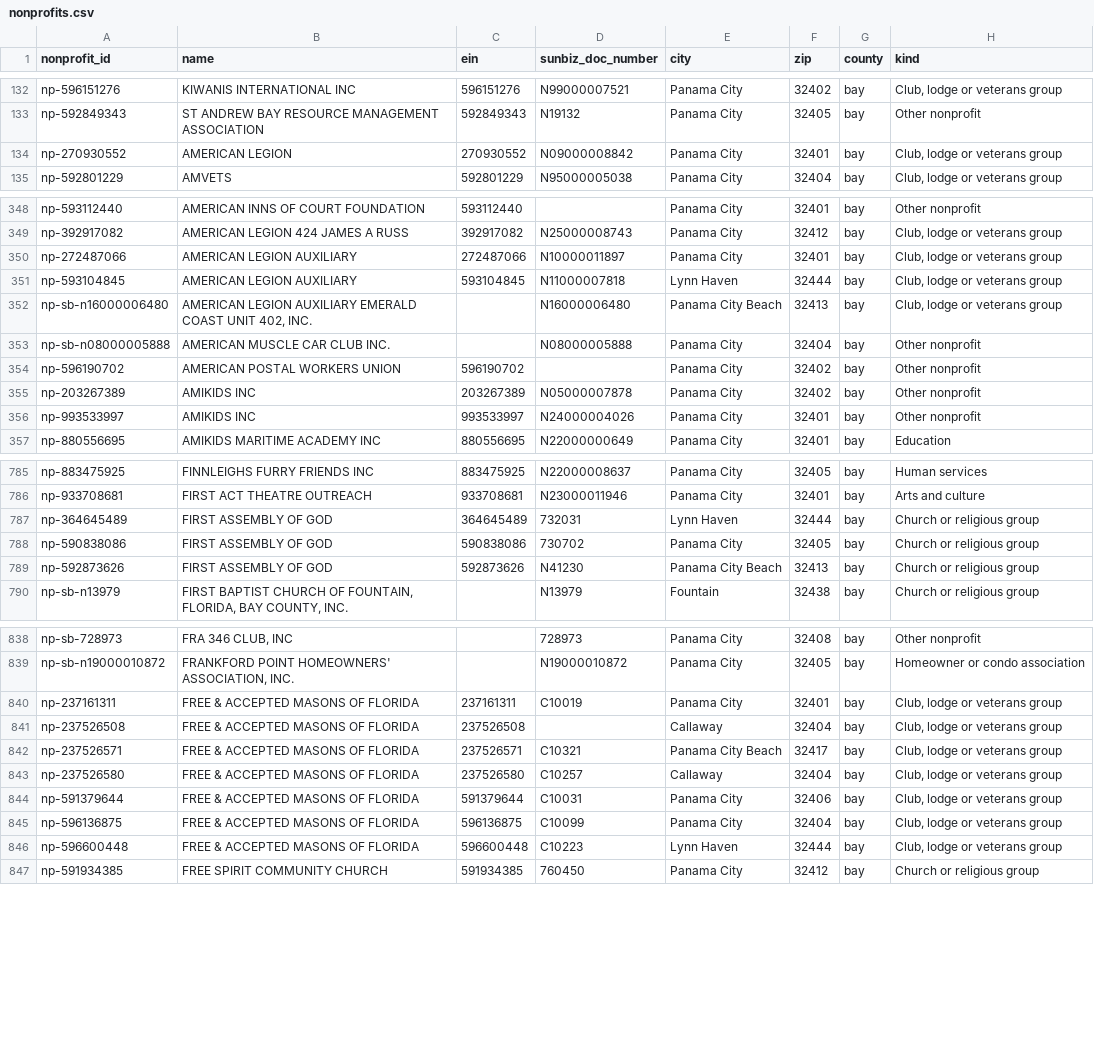
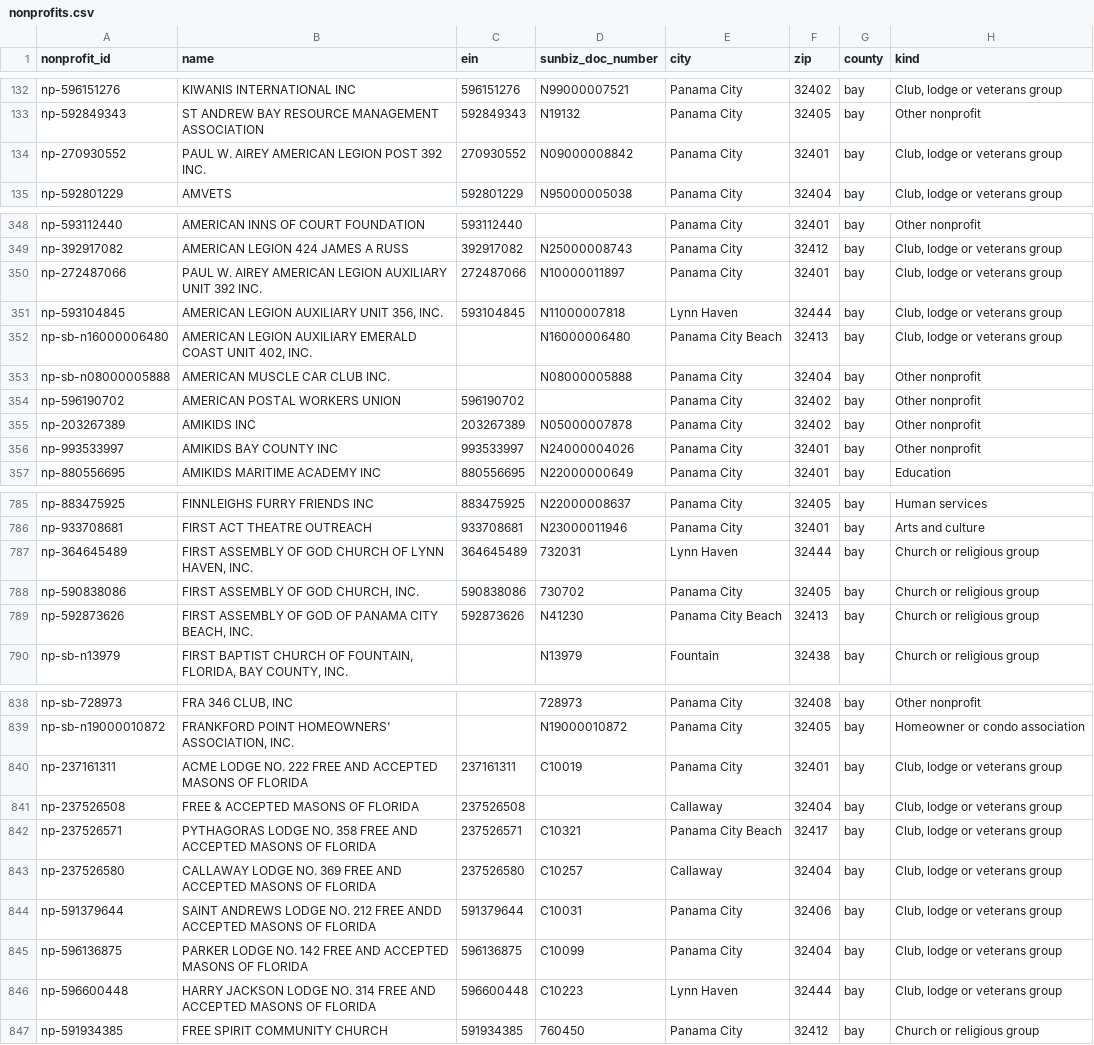
Before and after one commit to flux-labs-net/baycounty-me, a CSV file: site/public/downloads/nonprofits.csv, drawn as a sheet; only a part is shown, gaps mark what is left out; the diff covers the shown part only; the diff names each change by its address in the sheet, - before the commit and + after, or states it on an @@ line.

```diff
--- a/site/public/downloads/nonprofits.csv
+++ b/site/public/downloads/nonprofits.csv
-B134 (name): AMERICAN LEGION
+B134 (name): PAUL W. AIREY AMERICAN LEGION POST 392 INC.
-B350 (name): AMERICAN LEGION AUXILIARY
+B350 (name): PAUL W. AIREY AMERICAN LEGION AUXILIARY UNIT 392 INC.
-B351 (name): AMERICAN LEGION AUXILIARY
+B351 (name): AMERICAN LEGION AUXILIARY UNIT 356, INC.
-B356 (name): AMIKIDS INC
+B356 (name): AMIKIDS BAY COUNTY INC
-B787 (name): FIRST ASSEMBLY OF GOD
+B787 (name): FIRST ASSEMBLY OF GOD CHURCH OF LYNN HAVEN, INC.
-B788 (name): FIRST ASSEMBLY OF GOD
+B788 (name): FIRST ASSEMBLY OF GOD CHURCH, INC.
-B789 (name): FIRST ASSEMBLY OF GOD
+B789 (name): FIRST ASSEMBLY OF GOD OF PANAMA CITY BEACH, INC.
-B840 (name): FREE & ACCEPTED MASONS OF FLORIDA
+B840 (name): ACME LODGE NO. 222 FREE AND ACCEPTED MASONS OF FLORIDA
-B842 (name): FREE & ACCEPTED MASONS…
+B842 (name): PYTHAGORAS LODGE NO. 358 FREE AND ACCEPTED MASONS…
-B843 (name): FREE & ACCEPTED MASONS…
+B843 (name): CALLAWAY LODGE NO. 369 FREE AND ACCEPTED MASONS…
-B844 (name): FREE & ACCEPTED MASONS…
+B844 (name): SAINT ANDREWS LODGE NO. 212 FREE ANDD ACCEPTED MASONS…
-B845 (name): FREE & ACCEPTED MASONS OF FLORIDA
+B845 (name): PARKER LODGE NO. 142 FREE AND ACCEPTED MASONS OF FLORIDA
-B846 (name): FREE & ACCEPTED MASONS…
+B846 (name): HARRY JACKSON LODGE NO. 314 FREE AND ACCEPTED MASONS…
```
Also changed, not shown: 9 edited cells elsewhere in this file, site/public/downloads/nonprofit-grants.csv, site/public/downloads/volunteer-orgs.csv, 45 other files.
